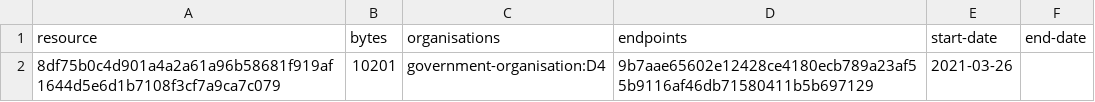
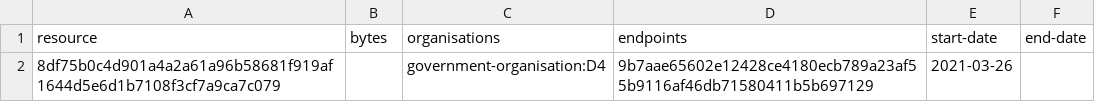
Before and after one commit to digital-land-attic/development-policy-category-collection, a CSV file: collection/resource.csv, drawn as a sheet.

```diff
--- a/collection/resource.csv
+++ b/collection/resource.csv
@@ -1,2 +1,2 @@
 resource,bytes,organisations,endpoints,start-date,end-date
-8df75b0c4d901a4a2a61a96b58681f919af1644d5e6d1b7108f3cf7a9ca7c079,10201,government-organisation:D4,9b7aae65602e12428ce4180ecb789a23af55b9116af46db71580411b5b697129,2021-03-26,
+8df75b0c4d901a4a2a61a96b58681f919af1644d5e6d1b7108f3cf7a9ca7c079,,government-organisation:D4,9b7aae65602e12428ce4180ecb789a23af55b9116af46db71580411b5b697129,2021-03-26,
```
Also changed, not shown: collection/log.csv.
